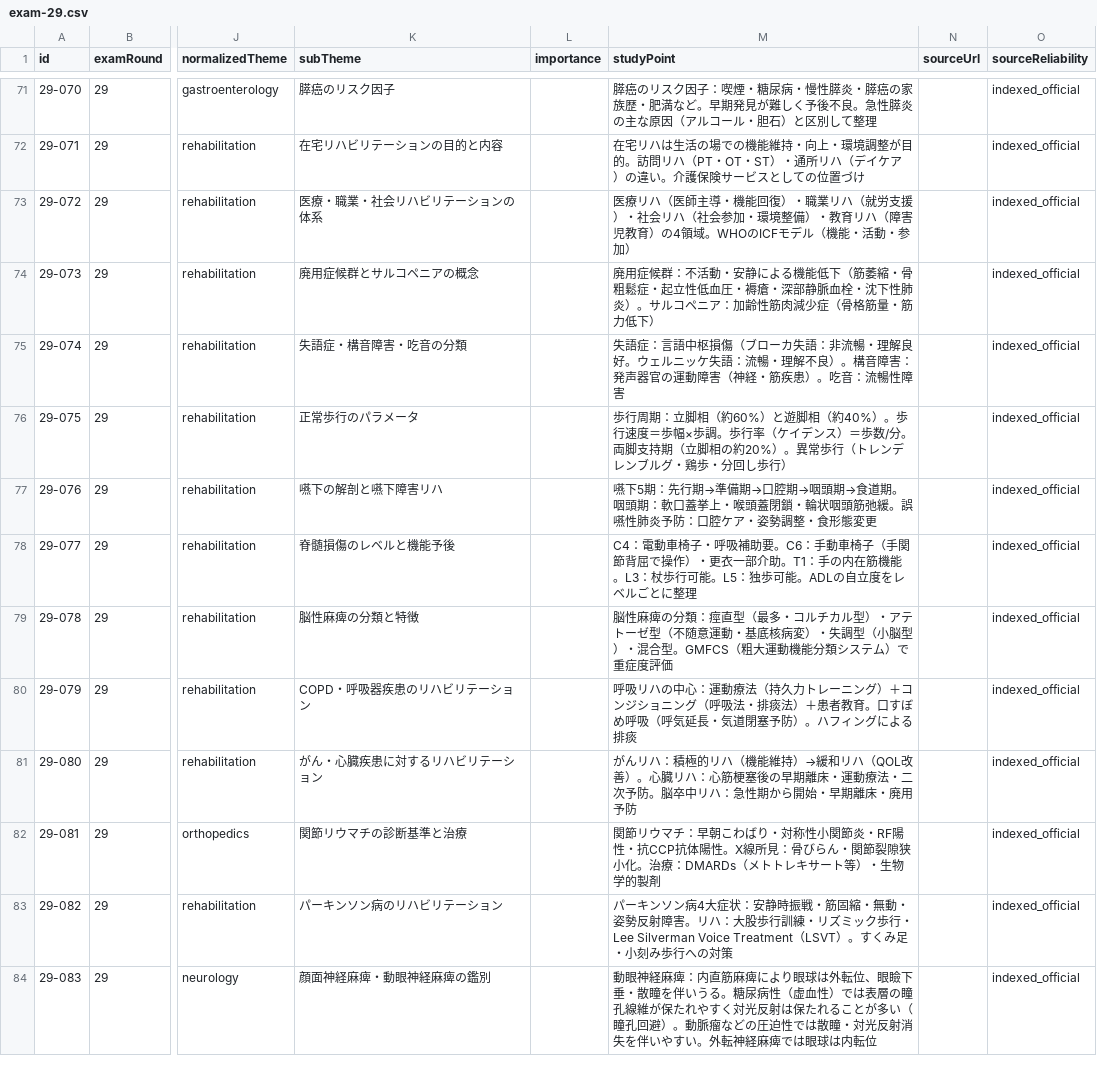
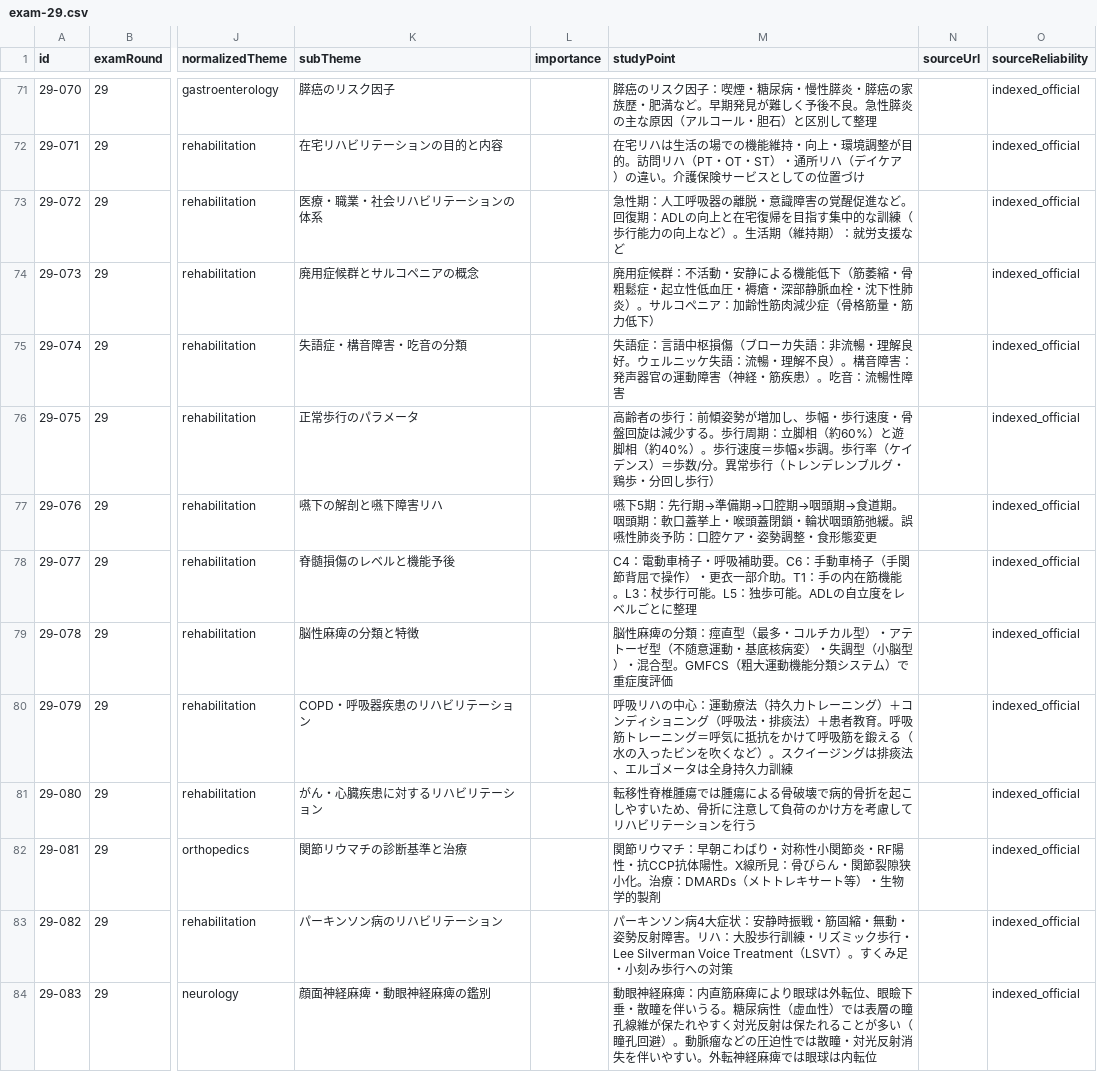
Before and after one commit to ks4831/shinkyuu-db, a CSV file: src/data/raw/exam-29.csv, drawn as a sheet; only a part is shown, gaps mark what is left out; the diff covers the shown part only; the diff names each change by its address in the sheet, - before the commit and + after, or states it on an @@ line.

```diff
--- a/src/data/raw/exam-29.csv
+++ b/src/data/raw/exam-29.csv
-M73 (studyPoint): 医療リハ（医師主導・機能回復）・職業リハ（就労支援）・社会リハ（社会参加・環境整備）・教育リハ（障害児教育）の4領域。WHOのICFモデル（機能・活動・参加）
+M73 (studyPoint): 急性期：人工呼吸器の離脱・意識障害の覚醒促進など。回復期：ADLの向上と在宅復帰を目指す集中的な訓練（歩行能力の向上など）。生活期（維持期）：就労支援など
-M76 (studyPoint): 歩行周期：立脚相（約60%）と遊脚相（約40%）。歩行速度＝歩幅×歩調。歩行率（ケイデンス）＝歩数/分。両脚支持期（立脚相の約20%）。異常歩…
+M76 (studyPoint): 高齢者の歩行：前傾姿勢が増加し、歩幅・歩行速度・骨盤回旋は減少する。歩行周期：立脚相（約60%）と遊脚相（約40%）。歩行速度＝歩幅×歩調。歩行率（ケイデンス）＝歩数/分。異常歩…
-M80 (studyPoint): …）＋コンジショニング（呼吸法・排痰法）＋患者教育。口すぼめ呼吸（呼気延長・気道閉塞予防）。ハフィングによる排痰
+M80 (studyPoint): …）＋コンディショニング（呼吸法・排痰法）＋患者教育。呼吸筋トレーニング＝呼気に抵抗をかけて呼吸筋を鍛える（水の入ったビンを吹くなど）。スクイージングは排痰法、エルゴメータは全身持久力訓練
-M81 (studyPoint): がんリハ：積極的リハ（機能維持）→緩和リハ（QOL改善）。心臓リハ：心筋梗塞後の早期離床・運動療法・二次予防。脳卒中リハ：急性期から開始・早期離床・廃用予防
+M81 (studyPoint): 転移性脊椎腫瘍では腫瘍による骨破壊で病的骨折を起こしやすいため、骨折に注意して負荷のかけ方を考慮してリハビリテーションを行う
```
Also changed, not shown: 11 edited cells elsewhere in this file, src/data/raw/exam-30.csv, src/data/raw/exam-31.csv, 9 other files.
